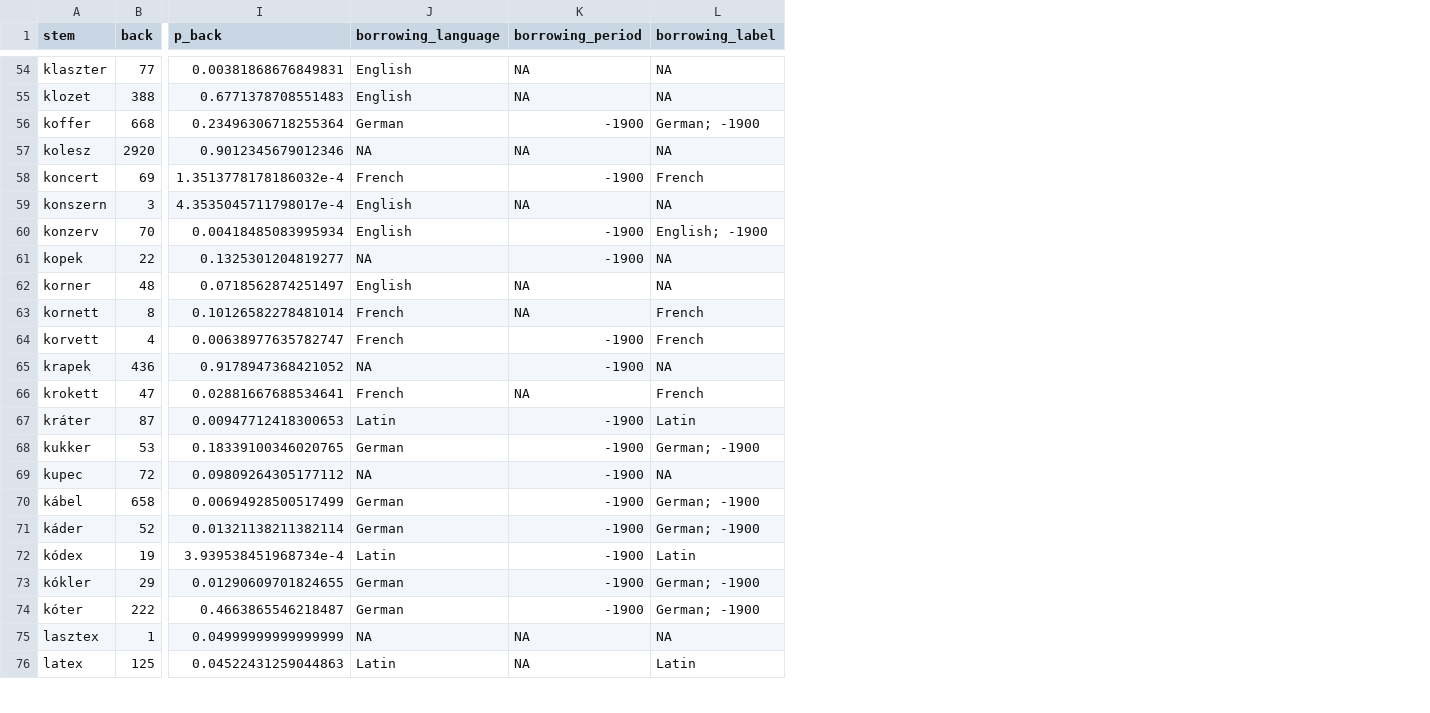
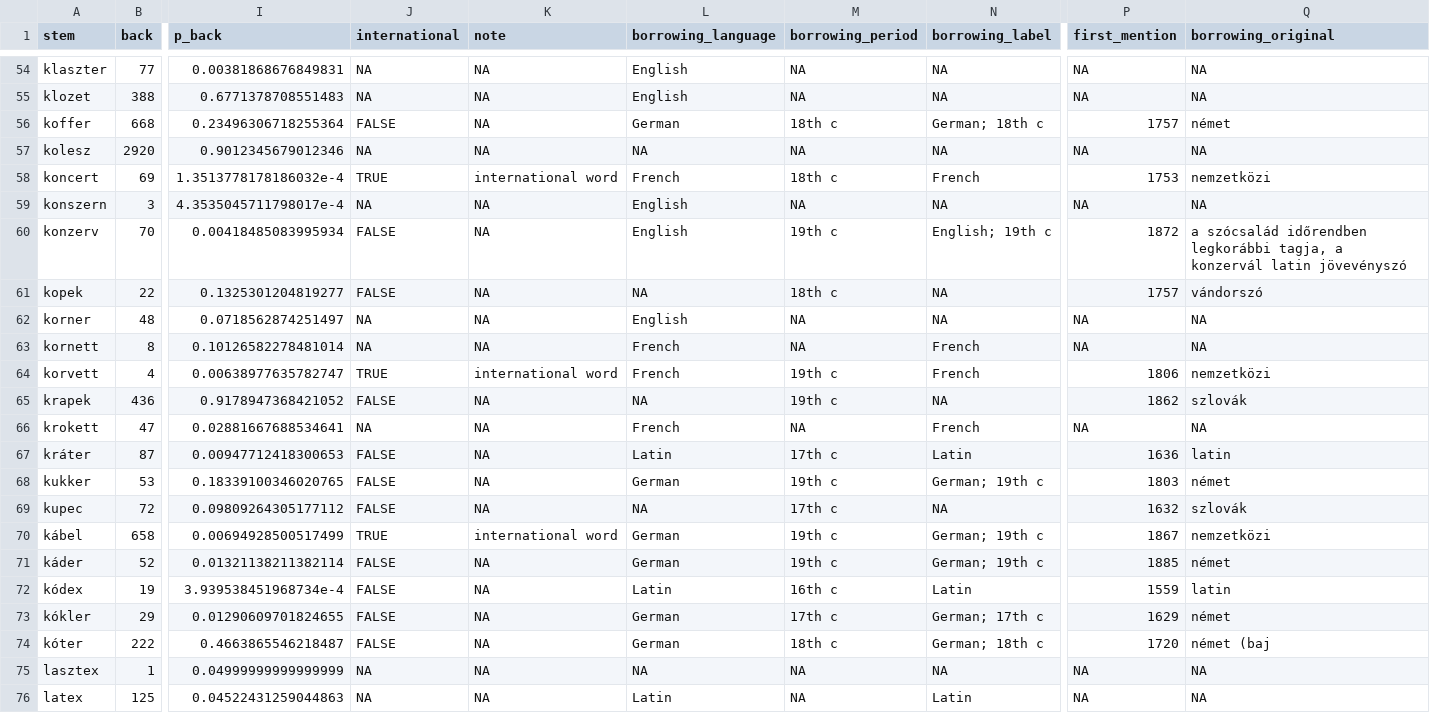
Before and after one commit to petyaracz/Racz2027vh, a TSV file: dat/real_words_phon_preds.tsv, drawn as a sheet; only a part is shown, gaps mark what is left out; addresses are those after the commit; the diff covers the shown part only; the diff names each change by its address in the sheet, - before the commit and + after, or states it on an @@ line.

```diff
--- a/dat/real_words_phon_preds.tsv
+++ b/dat/real_words_phon_preds.tsv
+column J (international), rows 54-76: NA | NA | FALSE | NA | TRUE | NA | FALSE | FALSE | NA | NA | TRUE | FALSE | NA | FALSE | FALSE | FALSE | TRUE | FALSE | FALSE | FALSE | FALSE | NA | NA
+column K (note), rows 54-76: NA | NA | NA | NA | international word | NA | NA | NA | NA | NA | international word | NA | NA | NA | NA | NA | international word | NA | NA | NA | NA | NA | NA
+column P (first_mention), rows 54-76: NA | NA | 1757 | NA | 1753 | NA | 1872 | 1757 | NA | NA | 1806 | 1862 | NA | 1636 | 1803 | 1632 | 1867 | 1885 | 1559 | 1629 | 1720 | NA | NA
+column Q (borrowing_original), rows 54-76: NA | NA | német | NA | nemzetközi | NA | a szócsalád időrendben legkorábbi tagja, a konzervál latin jövevényszó | vándorszó | NA | NA | nemzetközi | szlovák | NA | latin | német | szlovák | nemzetközi | német | latin | német | német (baj | NA | NA
-M56 (borrowing_period): -1900
+M56 (borrowing_period): 18th c
-N56 (borrowing_label): German; -1900
+N56 (borrowing_label): German; 18th c
-M58 (borrowing_period): -1900
+M58 (borrowing_period): 18th c
-M60 (borrowing_period): -1900
+M60 (borrowing_period): 19th c
-N60 (borrowing_label): English; -1900
+N60 (borrowing_label): English; 19th c
-M61 (borrowing_period): -1900
+M61 (borrowing_period): 18th c
-M64:M65 (borrowing_period): -1900
+M64:M65 (borrowing_period): 19th c
-M67 (borrowing_period): -1900
+M67 (borrowing_period): 17th c
-M68 (borrowing_period): -1900
+M68 (borrowing_period): 19th c
-N68 (borrowing_label): German; -1900
+N68 (borrowing_label): German; 19th c
-M69 (borrowing_period): -1900
+M69 (borrowing_period): 17th c
-M70:M71 (borrowing_period): -1900
+M70:M71 (borrowing_period): 19th c
-N70:N71 (borrowing_label): German; -1900
+N70:N71 (borrowing_label): German; 19th c
-M72 (borrowing_period): -1900
+M72 (borrowing_period): 16th c
-M73 (borrowing_period): -1900
+M73 (borrowing_period): 17th c
-N73 (borrowing_label): German; -1900
+N73 (borrowing_label): German; 17th c
-M74 (borrowing_period): -1900
+M74 (borrowing_period): 18th c
-N74 (borrowing_label): German; -1900
+N74 (borrowing_label): German; 18th c
```
Also changed, not shown: 154 edited cells elsewhere in this file, dat/dzsungel.tsv, dat/real_words_both_preds.tsv, 6 other files.
